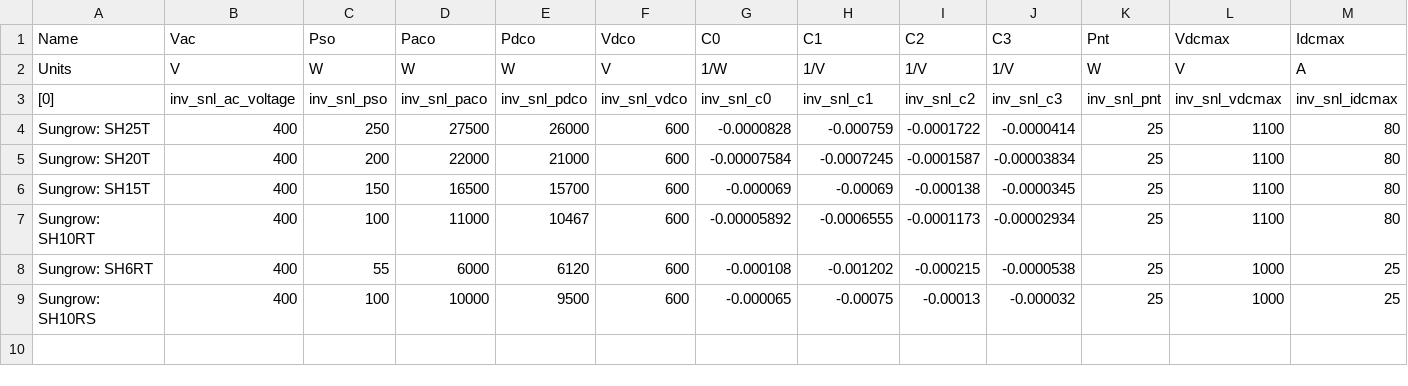
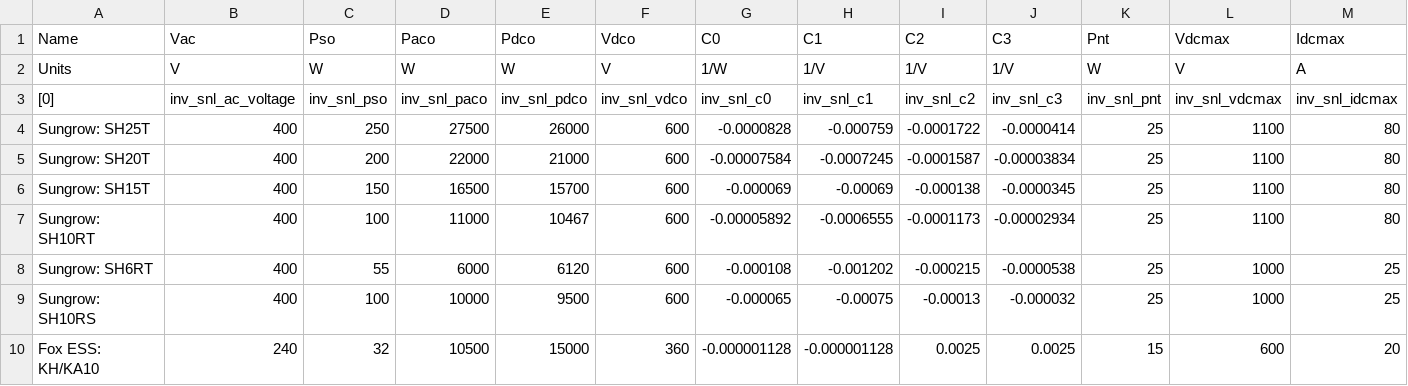
Before and after one commit to davidusb-geek/emhass, a CSV file: src/emhass/data/emhass_inverters.csv, drawn as a sheet; only a part is shown; rows hold the shown columns only; the diff names each change by its address in the sheet, - before the commit and + after, or states it on an @@ line.

```diff
--- a/src/emhass/data/emhass_inverters.csv
+++ b/src/emhass/data/emhass_inverters.csv
+row 10: Fox ESS: KH/KA10 | 240 | 32 | 10500 | 15000 | 360 | -0.000001128 | -0.000001128 | 0.0025 | 0.0025 | 15 | 600 | 20
```
Also changed, not shown: src/emhass/data/emhass_modules.csv, 2 other files.
